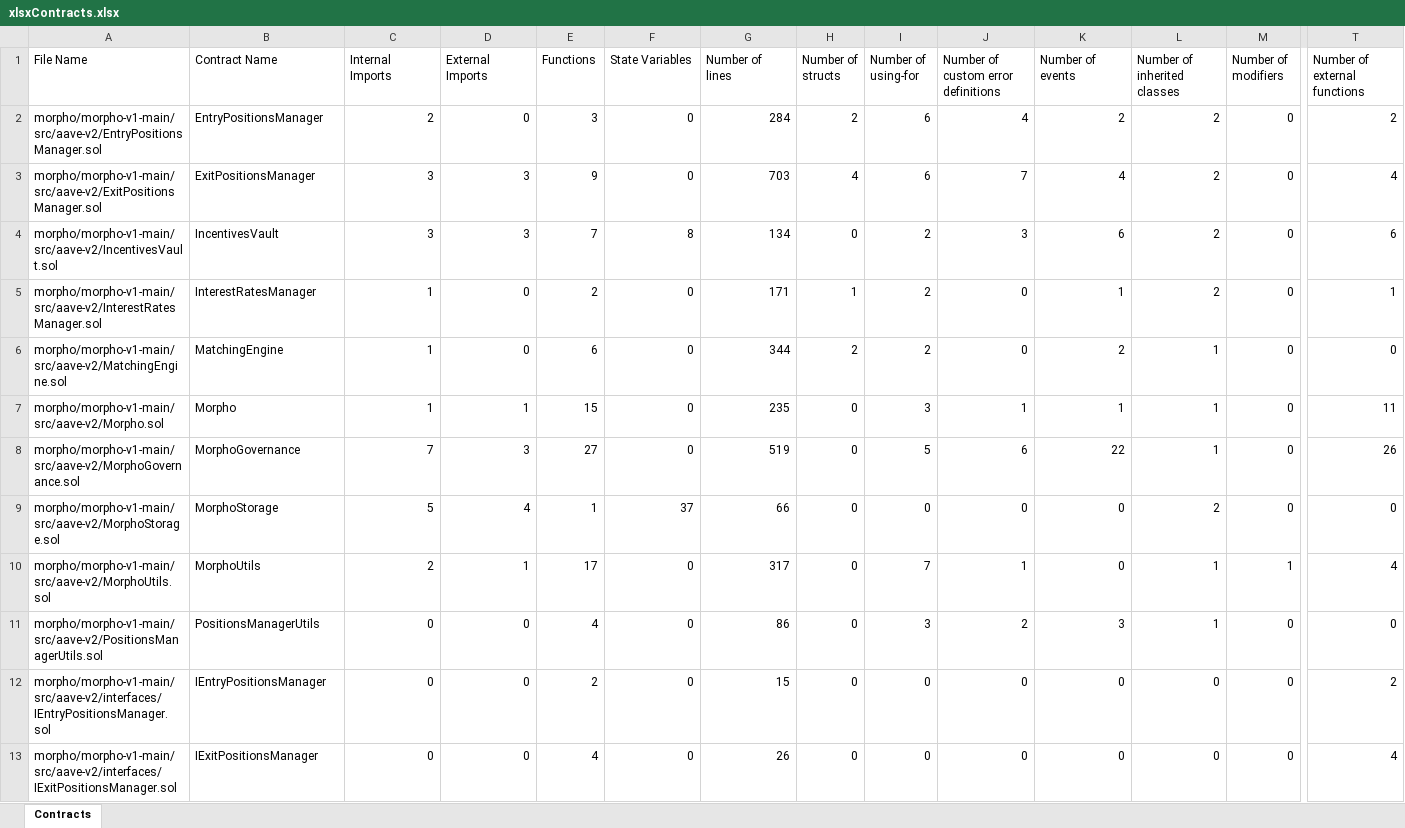
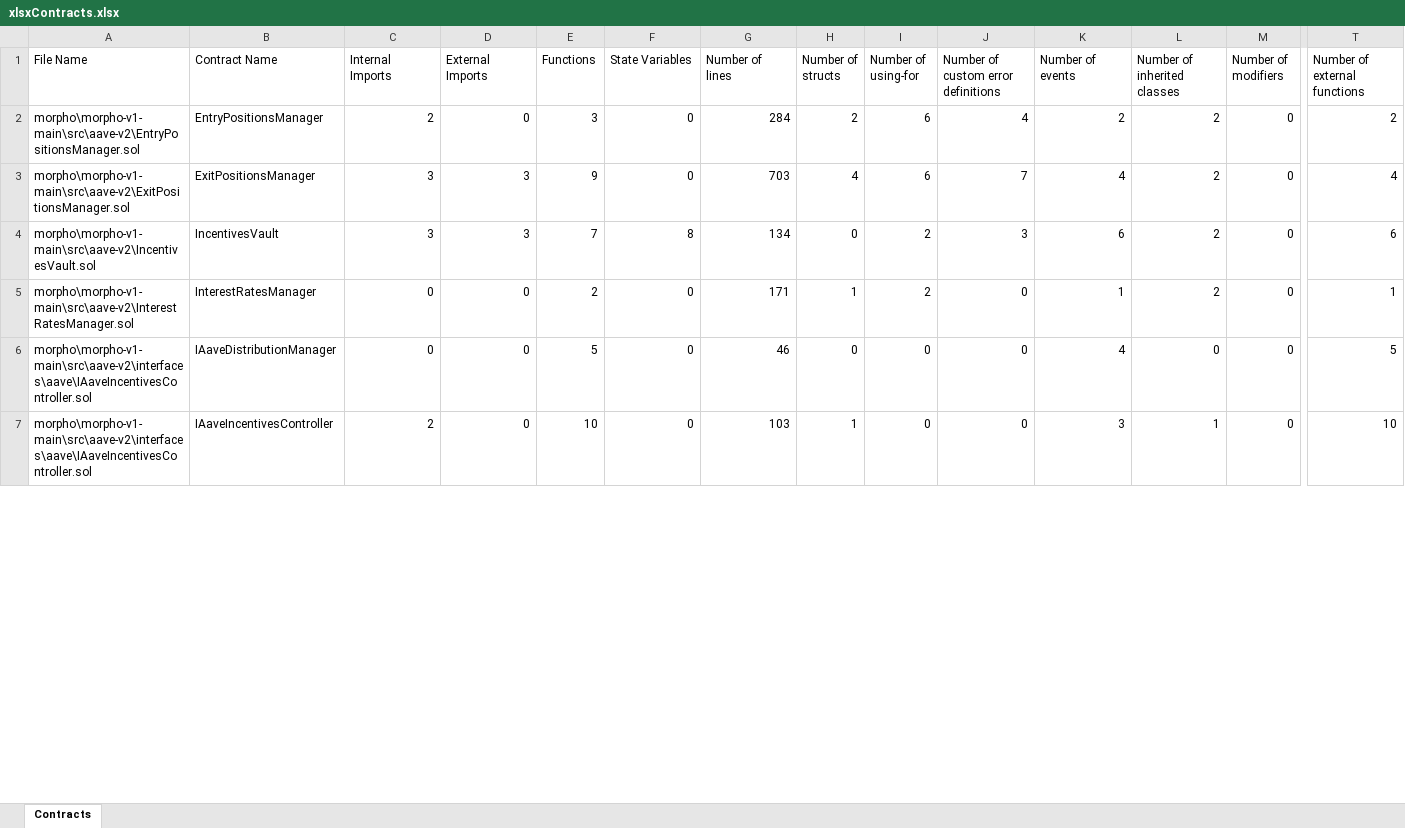
Before and after one commit to umitbasak/graduation_project, an Excel workbook: sheets/xlsxContracts.xlsx, sheet Contracts, drawn as a sheet; only a part is shown, gaps mark what is left out; values as stored, in another font and other column widths than the file's, no borders; removed rows and columns are numbered as before the commit, all else as after; rows hold the shown columns only; the diff covers the shown part only; the diff names each change by its address in the sheet, - before the commit and + after, or states it on an @@ line.

```diff
--- a/sheets/xlsxContracts.xlsx (sheet Contracts)
+++ b/sheets/xlsxContracts.xlsx (sheet Contracts)
-A2 (File Name): morpho/morpho-v1-main/src/aave-v2/EntryPositionsManager.sol
+A2 (File Name): morpho\morpho-v1-main\src\aave-v2\EntryPositionsManager.sol
-A3 (File Name): morpho/morpho-v1-main/src/aave-v2/ExitPositionsManager.sol
+A3 (File Name): morpho\morpho-v1-main\src\aave-v2\ExitPositionsManager.sol
-A4 (File Name): morpho/morpho-v1-main/src/aave-v2/IncentivesVault.sol
+A4 (File Name): morpho\morpho-v1-main\src\aave-v2\IncentivesVault.sol
-A5 (File Name): morpho/morpho-v1-main/src/aave-v2/InterestRatesManager.sol
+A5 (File Name): morpho\morpho-v1-main\src\aave-v2\InterestRatesManager.sol
-C5 (Internal Imports): 1
+C5 (Internal Imports): 0
-row 6: morpho/morpho-v1-main/src/aave-v2/MatchingEngine.sol | MatchingEngine | 1 | 0 | 6 | 0 | 344 | 2 | 2 | 0 | 2 | 1 | 0 | 0
-row 7: morpho/morpho-v1-main/src/aave-v2/Morpho.sol | Morpho | 1 | 1 | 15 | 0 | 235 | 0 | 3 | 1 | 1 | 1 | 0 | 11
-row 8: morpho/morpho-v1-main/src/aave-v2/MorphoGovernance.sol | MorphoGovernance | 7 | 3 | 27 | 0 | 519 | 0 | 5 | 6 | 22 | 1 | 0 | 26
-row 9: morpho/morpho-v1-main/src/aave-v2/MorphoStorage.sol | MorphoStorage | 5 | 4 | 1 | 37 | 66 | 0 | 0 | 0 | 0 | 2 | 0 | 0
-row 10: morpho/morpho-v1-main/src/aave-v2/MorphoUtils.sol | MorphoUtils | 2 | 1 | 17 | 0 | 317 | 0 | 7 | 1 | 0 | 1 | 1 | 4
-row 11: morpho/morpho-v1-main/src/aave-v2/PositionsManagerUtils.sol | PositionsManagerUtils | 0 | 0 | 4 | 0 | 86 | 0 | 3 | 2 | 3 | 1 | 0 | 0
-A6 (File Name): morpho/morpho-v1-main/src/aave-v2/interfaces/IEntryPositionsManager.sol
+A6 (File Name): morpho\morpho-v1-main\src\aave-v2\interfaces\aave\IAaveIncentivesController.sol
-B6 (Contract Name): IEntryPositionsManager
+B6 (Contract Name): IAaveDistributionManager
-E6 (Functions): 2
+E6 (Functions): 5
-G6 (Number of lines): 15
+G6 (Number of lines): 46
-K6 (Number of events): 0
+K6 (Number of events): 4
-T6 (Number of external functions): 2
+T6 (Number of external functions): 5
-A7 (File Name): morpho/morpho-v1-main/src/aave-v2/interfaces/IExitPositionsManager.sol
+A7 (File Name): morpho\morpho-v1-main\src\aave-v2\interfaces\aave\IAaveIncentivesController.sol
-B7 (Contract Name): IExitPositionsManager
+B7 (Contract Name): IAaveIncentivesController
-C7 (Internal Imports): 0
+C7 (Internal Imports): 2
-E7 (Functions): 4
+E7 (Functions): 10
-G7 (Number of lines): 26
+G7 (Number of lines): 103
-H7 (Number of structs): 0
+H7 (Number of structs): 1
-K7 (Number of events): 0
+K7 (Number of events): 3
-L7 (Number of inherited classes): 0
+L7 (Number of inherited classes): 1
-T7 (Number of external functions): 4
+T7 (Number of external functions): 10
```
Also changed, not shown: 17 added rows, 11 removed rows and 200 edited cells elsewhere in this sheet, sheets/finalContractMetrics.xlsx, sheets/xlsxCouplings.xlsx, 8 other files.
